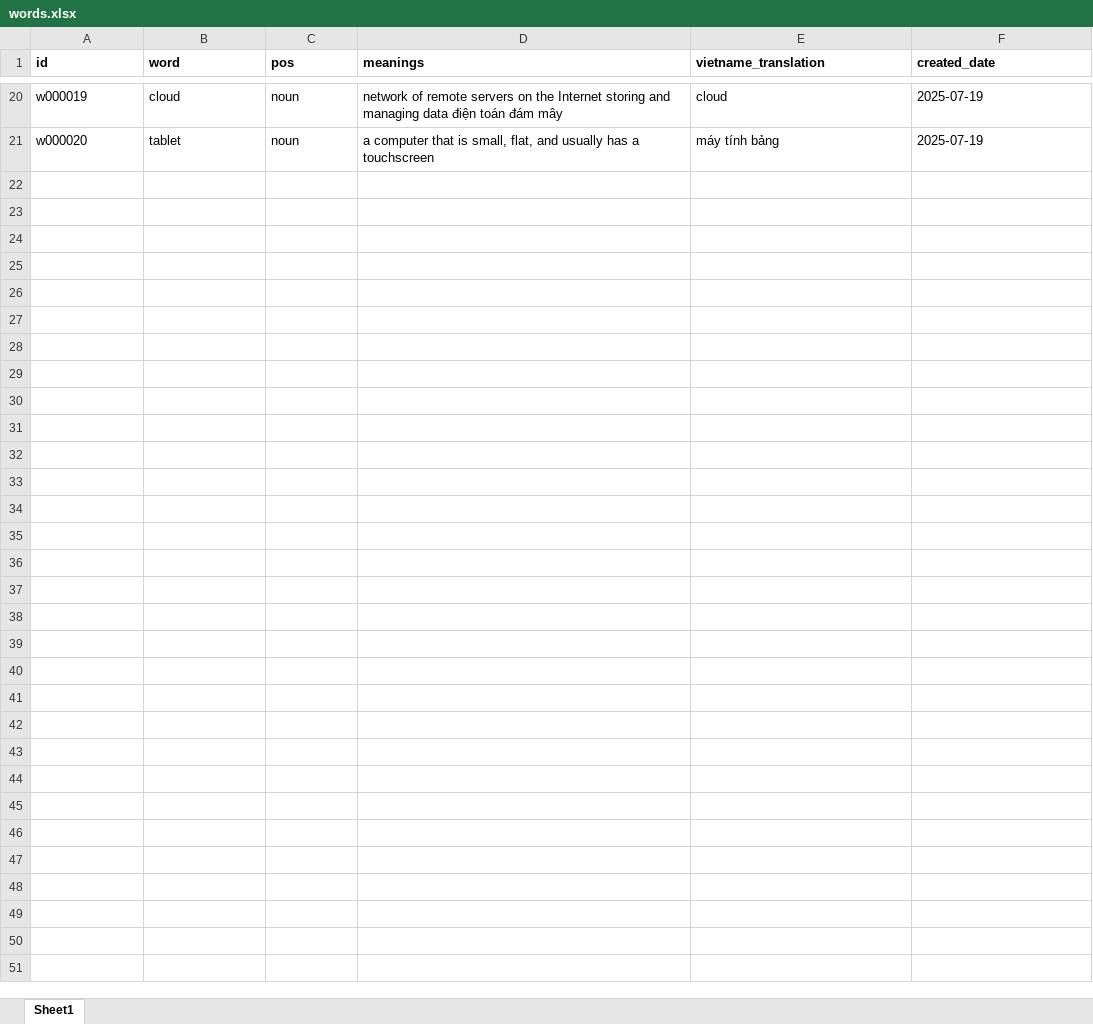
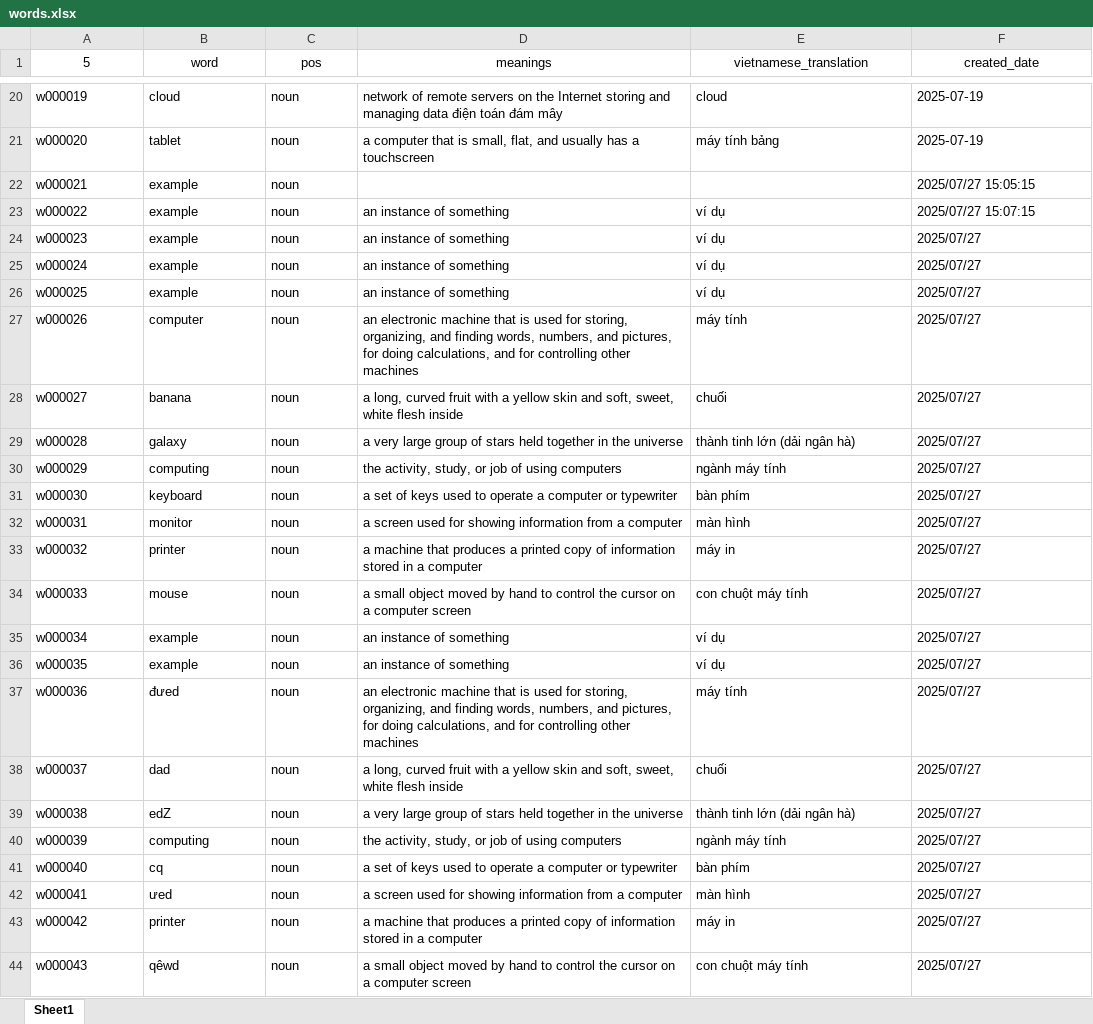
Before and after one commit to Phung-Thi-My-Dung/Memoji, an Excel workbook: db/words.xlsx, sheet Sheet1, drawn as a sheet; only a part is shown, gaps mark what is left out; values as stored, in another font and other column widths than the file's, no borders; the diff names each change by its address in the sheet, - before the commit and + after, or states it on an @@ line.

Commit message:
add ref data

```diff
--- a/db/words.xlsx (sheet Sheet1)
+++ b/db/words.xlsx (sheet Sheet1)
-A1: id
+A1: 5
@@ A1:F1 bold: on → off, alignment: left → center @@
-E1: vietname_translation
+E1: vietnamese_translation
+row 22: w000021 | example | noun |  |  | 2025/07/27 15:05:15
+row 23: w000022 | example | noun | an instance of something | ví dụ | 2025/07/27 15:07:15
+row 24: w000023 | example | noun | an instance of something | ví dụ | 2025/07/27
+row 25: w000024 | example | noun | an instance of something | ví dụ | 2025/07/27
+row 26: w000025 | example | noun | an instance of something | ví dụ | 2025/07/27
+row 27: w000026 | computer | noun | an electronic machine that is used for storing, organizing, and finding words, numbers, and pictures, for doing calculations, and for controlling other machines | máy tính | 2025/07/27
+row 28: w000027 | banana | noun | a long, curved fruit with a yellow skin and soft, sweet, white flesh inside | chuối | 2025/07/27
+row 29: w000028 | galaxy | noun | a very large group of stars held together in the universe | thành tinh lớn (dải ngân hà) | 2025/07/27
+row 30: w000029 | computing | noun | the activity, study, or job of using computers | ngành máy tính | 2025/07/27
+row 31: w000030 | keyboard | noun | a set of keys used to operate a computer or typewriter | bàn phím | 2025/07/27
+row 32: w000031 | monitor | noun | a screen used for showing information from a computer | màn hình | 2025/07/27
+row 33: w000032 | printer | noun | a machine that produces a printed copy of information stored in a computer | máy in | 2025/07/27
+row 34: w000033 | mouse | noun | a small object moved by hand to control the cursor on a computer screen | con chuột máy tính | 2025/07/27
+row 35: w000034 | example | noun | an instance of something | ví dụ | 2025/07/27
+row 36: w000035 | example | noun | an instance of something | ví dụ | 2025/07/27
+row 37: w000036 | đưed | noun | an electronic machine that is used for storing, organizing, and finding words, numbers, and pictures, for doing calculations, and for controlling other machines | máy tính | 2025/07/27
+row 38: w000037 | dad | noun | a long, curved fruit with a yellow skin and soft, sweet, white flesh inside | chuối | 2025/07/27
+row 39: w000038 | edZ | noun | a very large group of stars held together in the universe | thành tinh lớn (dải ngân hà) | 2025/07/27
+row 40: w000039 | computing | noun | the activity, study, or job of using computers | ngành máy tính | 2025/07/27
+row 41: w000040 | cq | noun | a set of keys used to operate a computer or typewriter | bàn phím | 2025/07/27
+row 42: w000041 | ưed | noun | a screen used for showing information from a computer | màn hình | 2025/07/27
+row 43: w000042 | printer | noun | a machine that produces a printed copy of information stored in a computer | máy in | 2025/07/27
+row 44: w000043 | qêwd | noun | a small object moved by hand to control the cursor on a computer screen | con chuột máy tính | 2025/07/27
```
Also changed, not shown: 2 other files.
